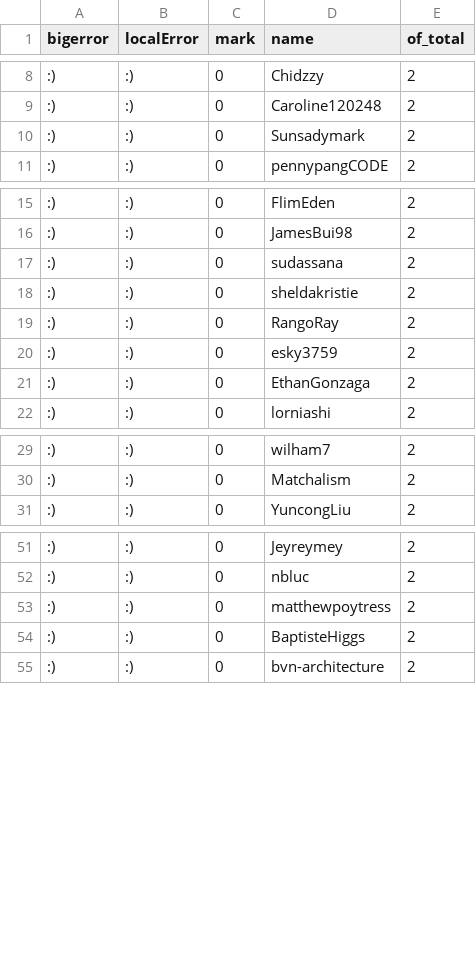
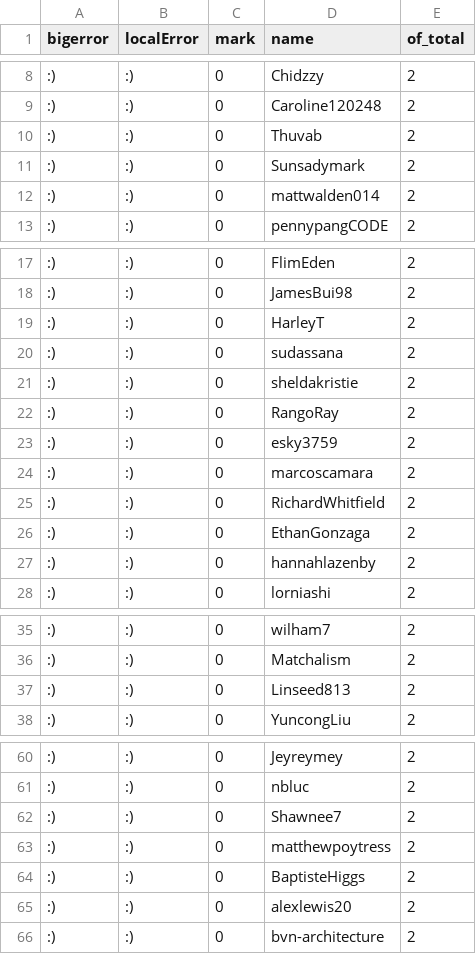
Before and after one commit to notionparallax/code1161base, a CSV file: csv/week1marks.csv, drawn as a sheet; only a part is shown, gaps mark what is left out; the diff covers the shown part only; the diff names each change by its address in the sheet, - before the commit and + after, or states it on an @@ line.

```diff
--- a/csv/week1marks.csv
+++ b/csv/week1marks.csv
+row 10: :) | :) | 0 | Thuvab | 2
+row 12: :) | :) | 0 | mattwalden014 | 2
+row 19: :) | :) | 0 | HarleyT | 2
+row 24: :) | :) | 0 | marcoscamara | 2
+row 25: :) | :) | 0 | RichardWhitfield | 2
+row 27: :) | :) | 0 | hannahlazenby | 2
+row 37: :) | :) | 0 | Linseed813 | 2
+row 62: :) | :) | 0 | Shawnee7 | 2
+row 65: :) | :) | 0 | alexlewis20 | 2
```
Also changed, not shown: 2 added rows elsewhere in this file, csv/week2marks.csv, csv/week3marks.csv, 2 other files.
